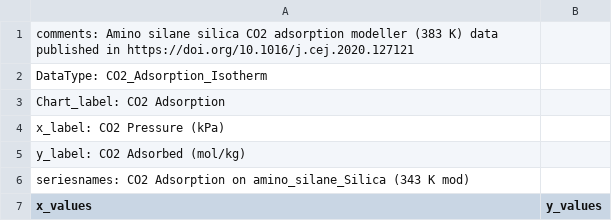
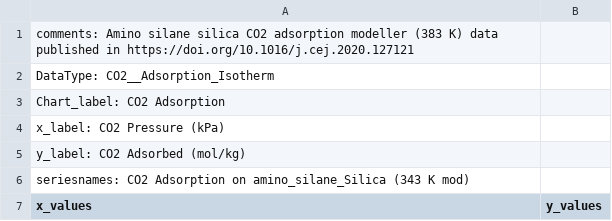
Before and after one commit to AdityaSavara/JSONGrapherExamples, a CSV file: ExampleDataRecords/1_CO2__Adsorption_Isotherms/amino_silane_silica_mod_383.csv (was ExampleDataRecords/1_CO2_Adsorption_Isotherms/amino_silane_silica_mod_383.csv), drawn as a sheet; only a part is shown.

```diff
--- a/ExampleDataRecords/1_CO2_Adsorption_Isotherms/amino_silane_silica_mod_383.csv
+++ b/ExampleDataRecords/1_CO2__Adsorption_Isotherms/amino_silane_silica_mod_383.csv
@@ -1,3 +1,3 @@
 comments: Amino silane silica CO2 adsorption modeller (383  K) data published in https://doi.org/10.1016/j.cej.2020.127121,
-DataType: CO2_Adsorption_Isotherm,
+DataType: CO2__Adsorption_Isotherm,
 Chart_label: CO2 Adsorption,
```
Also changed, not shown: ExampleDataRecords/1_CO2__Adsorption_Isotherms/amino_silane_silica_mod_343.csv, 10 other files.
